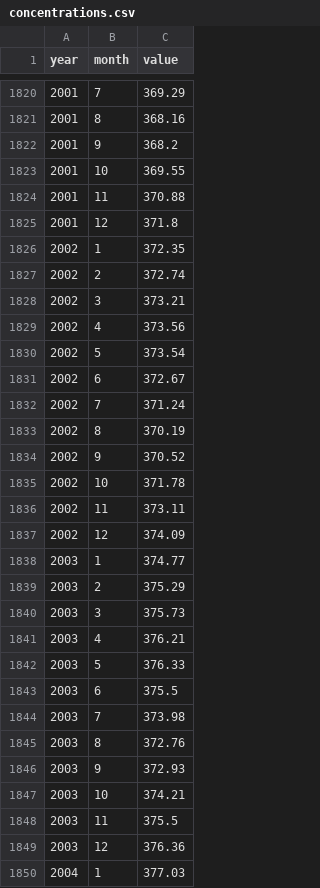
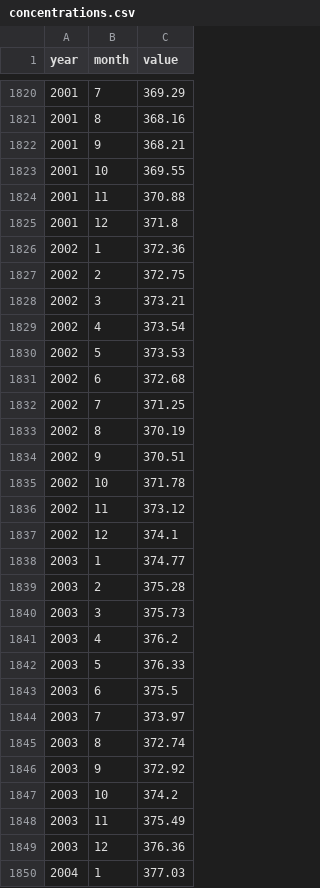
Before and after one commit to openclimatedata/openclimatedata.net, a CSV file: climate-spirals/concentrations.csv, drawn as a sheet; only a part is shown, gaps mark what is left out; the diff covers the shown part only.

```diff
--- a/climate-spirals/concentrations.csv
+++ b/climate-spirals/concentrations.csv
@@ -1821,3 +1821,3 @@ year,month,value
 2001,8,368.16
-2001,9,368.2
+2001,9,368.21
 2001,10,369.55
@@ -1825,25 +1825,25 @@ year,month,value
 2001,12,371.8
-2002,1,372.35
-2002,2,372.74
+2002,1,372.36
+2002,2,372.75
 2002,3,373.21
-2002,4,373.56
-2002,5,373.54
-2002,6,372.67
-2002,7,371.24
+2002,4,373.54
+2002,5,373.53
+2002,6,372.68
+2002,7,371.25
 2002,8,370.19
-2002,9,370.52
+2002,9,370.51
 2002,10,371.78
-2002,11,373.11
-2002,12,374.09
+2002,11,373.12
+2002,12,374.1
 2003,1,374.77
-2003,2,375.29
+2003,2,375.28
 2003,3,375.73
-2003,4,376.21
+2003,4,376.2
 2003,5,376.33
 2003,6,375.5
-2003,7,373.98
-2003,8,372.76
-2003,9,372.93
-2003,10,374.21
-2003,11,375.5
+2003,7,373.97
+2003,8,372.74
+2003,9,372.92
+2003,10,374.2
+2003,11,375.49
 2003,12,376.36
```
Also changed, not shown: 1 added row and 128 edited cells elsewhere in this file, climate-spirals/temperatures.csv, 1 other file.
